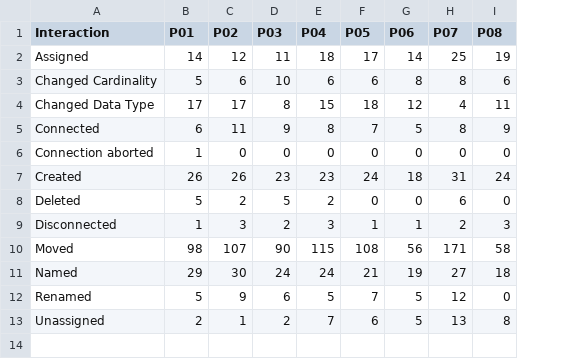
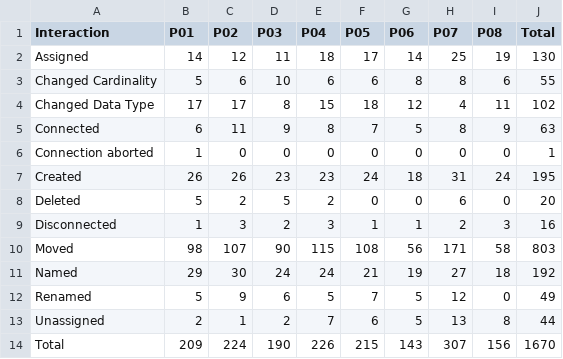
Before and after one commit to reporeadyai/TOOL_interaction_log, a CSV file: gemini/pro/summary_action_counts_by_participant.csv, drawn as a sheet; the diff names each change by its address in the sheet, - before the commit and + after, or states it on an @@ line.

```diff
--- a/gemini/pro/summary_action_counts_by_participant.csv
+++ b/gemini/pro/summary_action_counts_by_participant.csv
+column J (Total), rows 2-13: 130 | 55 | 102 | 63 | 1 | 195 | 20 | 16 | 803 | 192 | 49 | 44
+row 14: Total | 209 | 224 | 190 | 226 | 215 | 143 | 307 | 156 | 1670
```
Also changed, not shown: gemini/fast/summary_action_counts_by_participant.csv, gemini/thinking/summary_action_counts_by_participant.csv, 16 other files.
